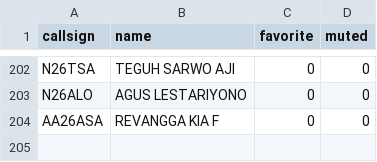
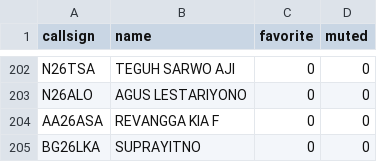
Before and after one commit to tombolptt/file_csv, a CSV file: Kontak_ReflectorLink.csv, drawn as a sheet; only a part is shown, gaps mark what is left out; the diff names each change by its address in the sheet, - before the commit and + after, or states it on an @@ line.

Commit message:
Update otomatis Kontak_ReflectorLink.csv via Apps Script

```diff
--- a/Kontak_ReflectorLink.csv
+++ b/Kontak_ReflectorLink.csv
+row 205: BG26LKA | SUPRAYITNO | 0 | 0
```
